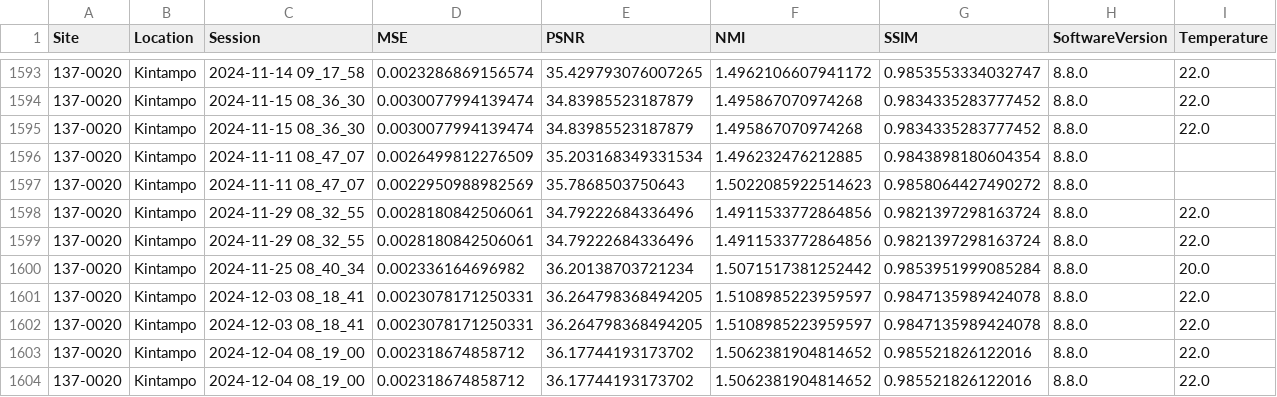
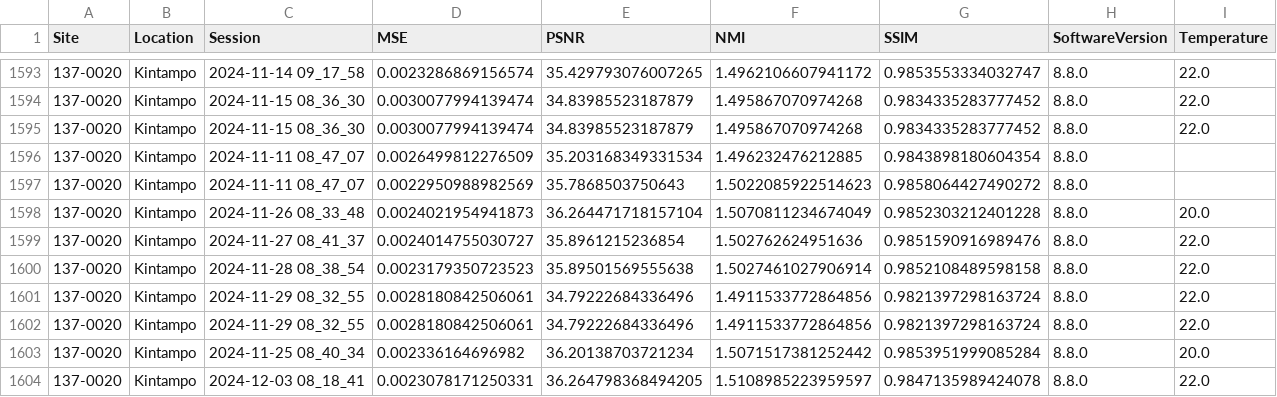
Before and after one commit to UNITY-Physics/UNITY-Dashboard, a CSV file: src/data/RWE_PSNR.csv, drawn as a sheet; only a part is shown, gaps mark what is left out; the shorter side is filled out with more unchanged rows; the diff names each change by its address in the sheet, - before the commit and + after, or states it on an @@ line.

```diff
--- a/src/data/RWE_PSNR.csv
+++ b/src/data/RWE_PSNR.csv
+row 1598: 137-0020 | Kintampo | 2024-11-26 08_33_48 | 0.0024021954941873 | 36.264471718157104 | 1.5070811234674049 | 0.9852303212401228 | 8.8.0 | 20.0
+row 1599: 137-0020 | Kintampo | 2024-11-27 08_41_37 | 0.0024014755030727 | 35.8961215236854 | 1.502762624951636 | 0.9851590916989476 | 8.8.0 | 22.0
+row 1600: 137-0020 | Kintampo | 2024-11-28 08_38_54 | 0.0023179350723523 | 35.89501569555638 | 1.5027461027906914 | 0.9852108489598158 | 8.8.0 | 22.0
```
